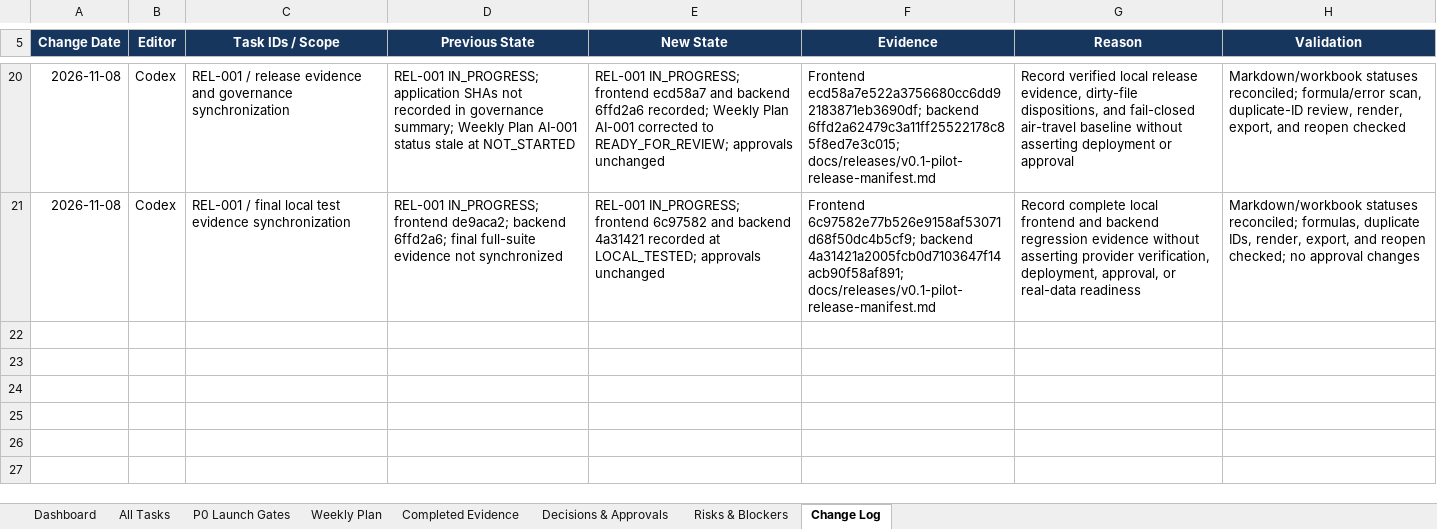
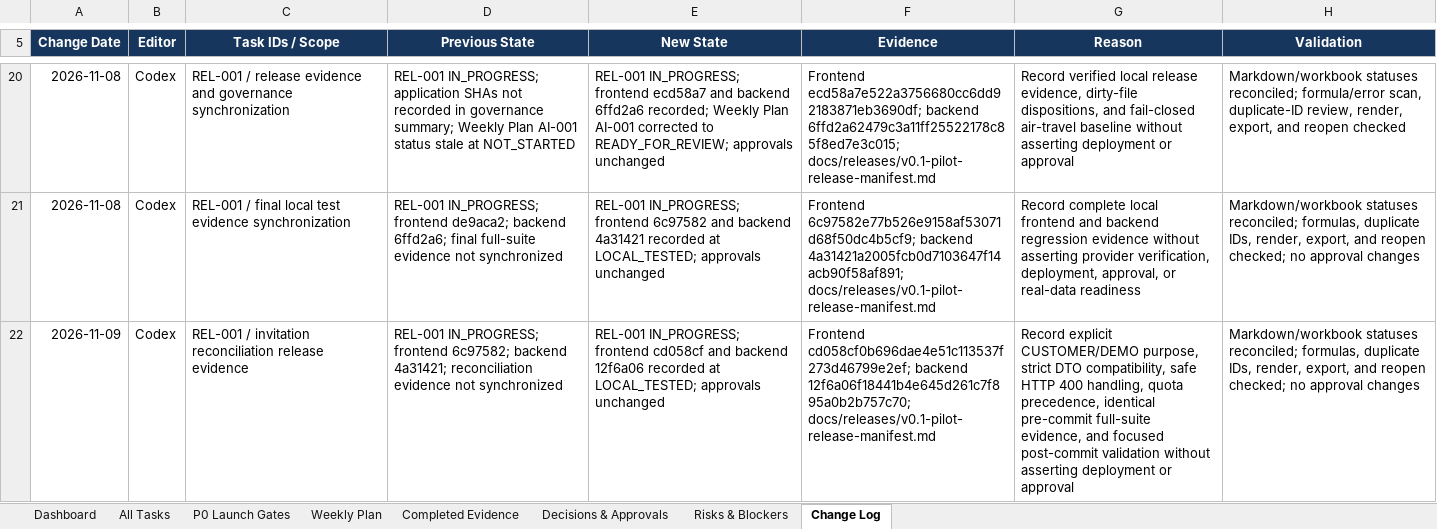
Before and after one commit to athena-chen-chen/carbonlite-web, an Excel workbook: docs/pilot/CarbonLite_Pilot_Task_Tracker.xlsx, sheet Change Log, drawn as a sheet; only a part is shown, gaps mark what is left out; values as stored, in another font and other column widths than the file's, no borders; table styles not drawn; the diff names each change by its address in the sheet, - before the commit and + after, or states it on an @@ line.

Commit message:
docs(release): record invitation reconciliation evidence

```diff
--- a/docs/pilot/CarbonLite_Pilot_Task_Tracker.xlsx (sheet Change Log)
+++ b/docs/pilot/CarbonLite_Pilot_Task_Tracker.xlsx (sheet Change Log)
+row 22: 2026-11-09 | Codex | REL-001 / invitation reconciliation release evidence | REL-001 IN_PROGRESS; frontend 6c97582; backend 4a31421; reconciliation evidence not synchronized | REL-001 IN_PROGRESS; frontend cd058cf and backend 12f6a06 recorded at LOCAL_TESTED; approvals unchanged | Frontend cd058cf0b696dae4e51c113537f273d46799e2ef; backend 12f6a06f18441b4e645d261c7f895a0b2b757c70; docs/releases/v0.1-pilot-release-manifest.md | Record explicit CUSTOMER/DEMO purpose, strict DTO compatibility, safe HTTP 400 handling, quota precedence, identical pre-commit full-suite evidence, and focused post-commit validation without asserting deployment or approval | Markdown/workbook statuses reconciled; formulas, duplicate IDs, render, export, and reopen checked; no approval changes
```
Also changed, not shown: sheet All Tasks, 4 other files.
